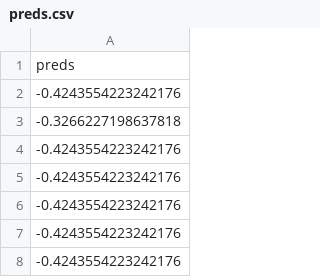
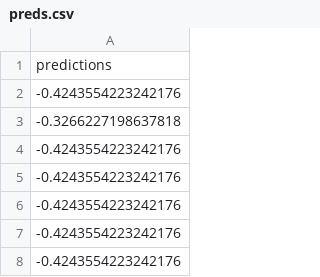
Before and after one commit to juan-acu/qvirus, a CSV file: data-raw/preds.csv, drawn as a sheet; only a part is shown.

```diff
--- a/data-raw/preds.csv
+++ b/data-raw/preds.csv
@@ -1,2 +1,2 @@
-preds
+predictions
 -0.4243554223242176
```
Also changed, not shown: 11 other files.
